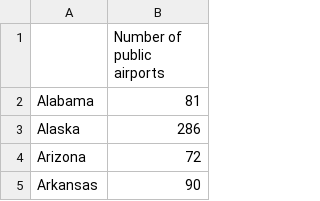
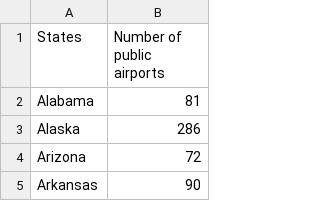
Before and after one commit to juliankane/State-Travel-Research, a CSV file: aggregate/NotProcessed/Airports.csv (was aggregate/Number of publicAirports.csv), drawn as a sheet; only a part is shown.

```diff
--- a/aggregate/Number of publicAirports.csv
+++ b/aggregate/NotProcessed/Airports.csv
@@ -1,2 +1,2 @@
-,Number of public airports
+States,Number of public airports
 Alabama,81
```
Also changed, not shown: aggregate/NotProcessed/GDP2022.csv, aggregate/NotProcessed/OwnedVehicles2022.csv, 13 other files.
